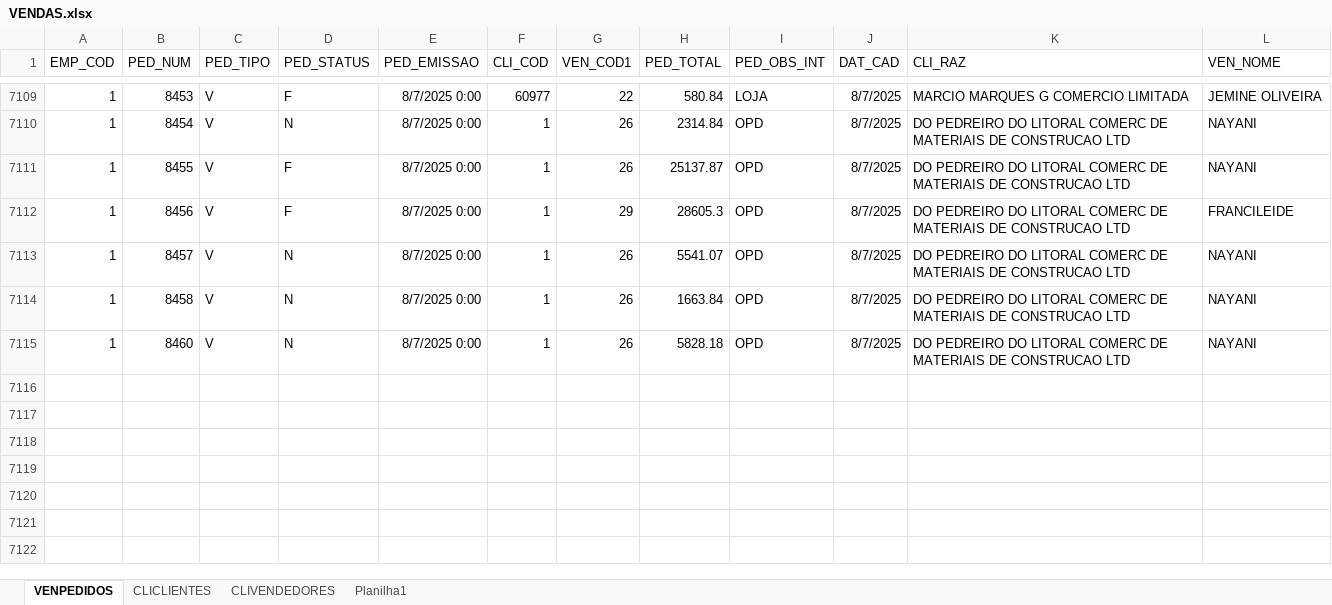
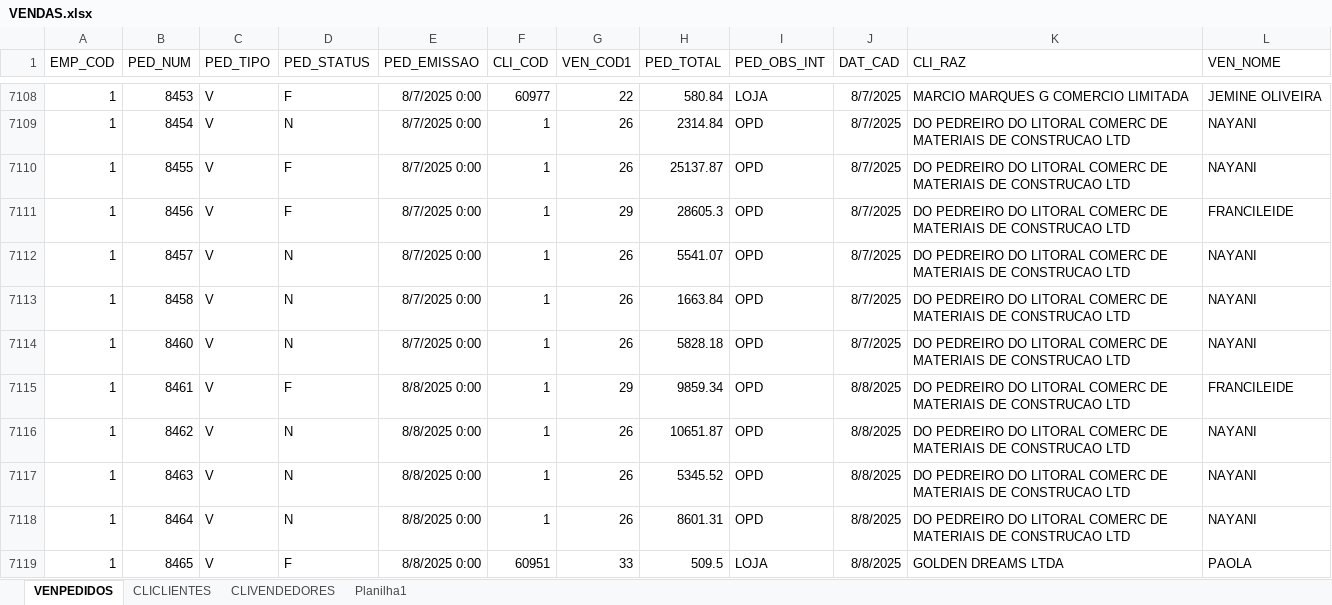
Before and after one commit to jgu1lherme/crmalternativa_metas, an Excel workbook: resources/VENDAS.xlsx, sheet VENPEDIDOS, drawn as a sheet; only a part is shown, gaps mark what is left out; values as stored, in another font and other column widths than the file's, no borders; table styles not drawn; the diff covers the shown part only; the diff names each change by its address in the sheet, - before the commit and + after, or states it on an @@ line.

Commit message:
Add files via upload

```diff
--- a/resources/VENDAS.xlsx (sheet VENPEDIDOS)
+++ b/resources/VENDAS.xlsx (sheet VENPEDIDOS)
+row 7115: 1 | 8461 | V | F | 8/8/2025 0:00 | 1 | 29 | 9859.34 | OPD | 8/8/2025 | DO PEDREIRO DO LITORAL COMERC DE MATERIAIS DE CONSTRUCAO LTD | FRANCILEIDE
+row 7116: 1 | 8462 | V | N | 8/8/2025 0:00 | 1 | 26 | 10651.87 | OPD | 8/8/2025 | DO PEDREIRO DO LITORAL COMERC DE MATERIAIS DE CONSTRUCAO LTD | NAYANI
+row 7117: 1 | 8463 | V | N | 8/8/2025 0:00 | 1 | 26 | 5345.52 | OPD | 8/8/2025 | DO PEDREIRO DO LITORAL COMERC DE MATERIAIS DE CONSTRUCAO LTD | NAYANI
+row 7118: 1 | 8464 | V | N | 8/8/2025 0:00 | 1 | 26 | 8601.31 | OPD | 8/8/2025 | DO PEDREIRO DO LITORAL COMERC DE MATERIAIS DE CONSTRUCAO LTD | NAYANI
+row 7119: 1 | 8465 | V | F | 8/8/2025 0:00 | 60951 | 33 | 509.5 | LOJA | 8/8/2025 | GOLDEN DREAMS LTDA | PAOLA
```
Also changed, not shown: 4 added rows, 1 removed row and 10 edited cells elsewhere in this sheet.
